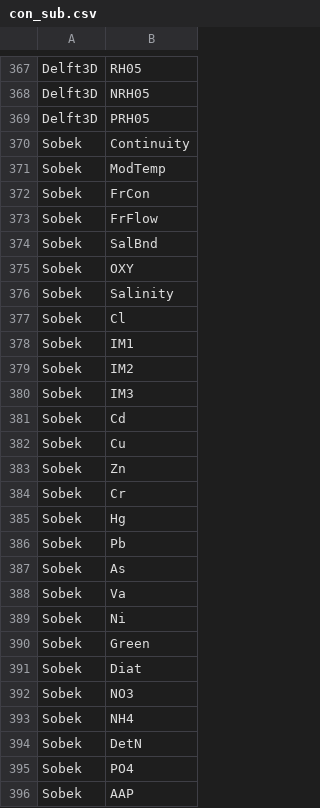
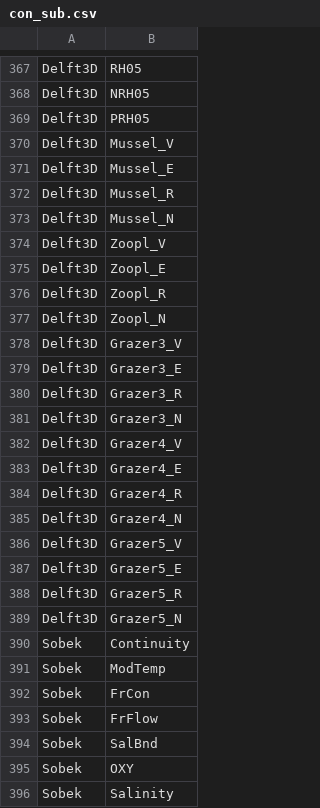
Before and after one commit to eawag-surface-waters-research/Delft3D, a CSV file: src/engines_gpl/waq/packages/waq_kernel/src/waq_tables/con_sub.csv, drawn as a sheet; only a part is shown, gaps mark what is left out; the shorter side is filled out with more unchanged rows; the diff covers the shown part only; the diff names each change by its address in the sheet, - before the commit and + after, or states it on an @@ line.

Commit message:
ISSUE DELFT3D-34324: Provide additional information for PLCT about the constituents of DEBGRZ, so that the substances involved and the process itself can actually be selected.
Note: it is contained in the new group "Higher trophic levels"

```diff
--- a/src/engines_gpl/waq/packages/waq_kernel/src/waq_tables/con_sub.csv
+++ b/src/engines_gpl/waq/packages/waq_kernel/src/waq_tables/con_sub.csv
+row 370: Delft3D | Mussel_V
+row 371: Delft3D | Mussel_E
+row 372: Delft3D | Mussel_R
+row 373: Delft3D | Mussel_N
+row 374: Delft3D | Zoopl_V
+row 375: Delft3D | Zoopl_E
+row 376: Delft3D | Zoopl_R
+row 377: Delft3D | Zoopl_N
+row 378: Delft3D | Grazer3_V
+row 379: Delft3D | Grazer3_E
+row 380: Delft3D | Grazer3_R
+row 381: Delft3D | Grazer3_N
+row 382: Delft3D | Grazer4_V
+row 383: Delft3D | Grazer4_E
+row 384: Delft3D | Grazer4_R
+row 385: Delft3D | Grazer4_N
+row 386: Delft3D | Grazer5_V
+row 387: Delft3D | Grazer5_E
+row 388: Delft3D | Grazer5_R
+row 389: Delft3D | Grazer5_N
```
Also changed, not shown: 60 added rows elsewhere in this file, src/engines_gpl/waq/packages/waq_kernel/src/waq_tables/con_pro.csv.
